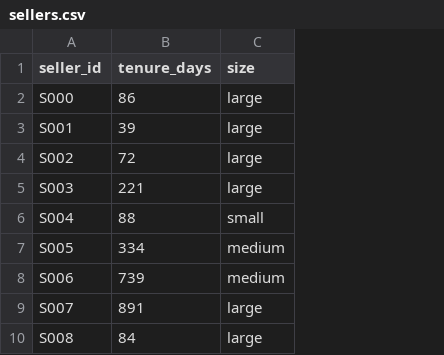
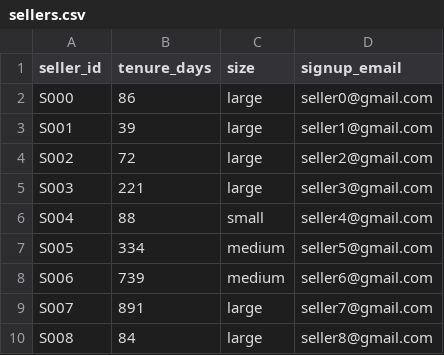
Before and after one commit to aimanarshiya/trust-graph-agent, a CSV file: backend/data/sellers.csv, drawn as a sheet; only a part is shown; the diff names each change by its address in the sheet, - before the commit and + after, or states it on an @@ line.

```diff
--- a/backend/data/sellers.csv
+++ b/backend/data/sellers.csv
+column D (signup_email), rows 2-10: seller0@gmail.com | seller1@gmail.com | seller2@gmail.com | seller3@gmail.com | seller4@gmail.com | seller5@gmail.com | seller6@gmail.com | seller7@gmail.com | seller8@gmail.com
```
Also changed, not shown: backend/data/transactions.csv, data/deliveries.csv, 9 other files.
